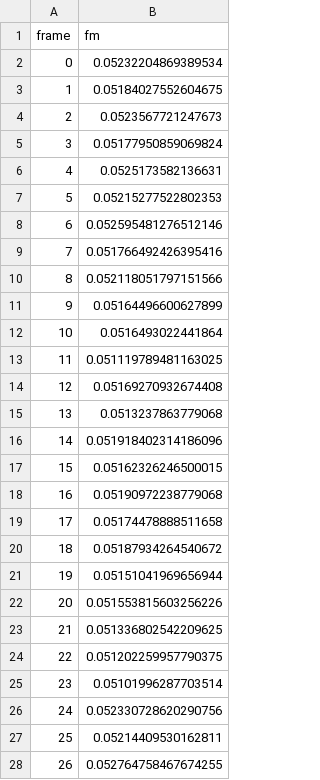
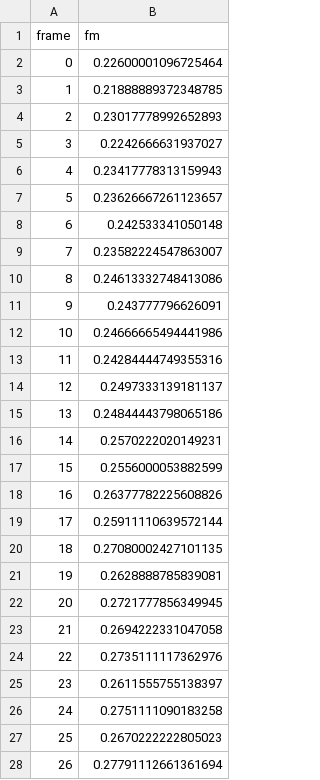
Before and after one commit to claudiobarril/vpc1_19co2025, a CSV file: tp2/material/fm/grid_5x5/fm.csv, drawn as a sheet; only a part is shown; the diff covers the shown part only.

```diff
--- a/tp2/material/fm/grid_5x5/fm.csv
+++ b/tp2/material/fm/grid_5x5/fm.csv
@@ -1,28 +1,28 @@
 frame,fm
-0,0.05232204869389534
-1,0.05184027552604675
-2,0.0523567721247673
-3,0.05177950859069824
-4,0.0525173582136631
-5,0.05215277522802353
-6,0.052595481276512146
-7,0.051766492426395416
-8,0.052118051797151566
-9,0.05164496600627899
-10,0.0516493022441864
-11,0.051119789481163025
-12,0.05169270932674408
-13,0.0513237863779068
-14,0.051918402314186096
-15,0.05162326246500015
-16,0.05190972238779068
-17,0.05174478888511658
-18,0.05187934264540672
-19,0.05151041969656944
-20,0.051553815603256226
-21,0.051336802542209625
-22,0.051202259957790375
-23,0.05101996287703514
-24,0.052330728620290756
-25,0.05214409530162811
-26,0.052764758467674255
+0,0.22600001096725464
+1,0.21888889372348785
+2,0.23017778992652893
+3,0.2242666631937027
+4,0.23417778313159943
+5,0.23626667261123657
+6,0.242533341050148
+7,0.23582224547863007
+8,0.24613332748413086
+9,0.243777796626091
+10,0.24666665494441986
+11,0.24284444749355316
+12,0.2497333139181137
+13,0.24844443798065186
+14,0.2570222020149231
+15,0.2556000053882599
+16,0.26377782225608826
+17,0.25911110639572144
+18,0.27080002427101135
+19,0.2628888785839081
+20,0.2721777856349945
+21,0.2694222331047058
+22,0.2735111117362976
+23,0.2611555755138397
+24,0.2751111090183258
+25,0.2670222222805023
+26,0.27791112661361694
```
Also changed, not shown: 144 edited cells elsewhere in this file, tp2/material/fm/grid_3x3/fm.csv, tp2/material/fm/grid_7x5/fm.csv, 10 other files.
